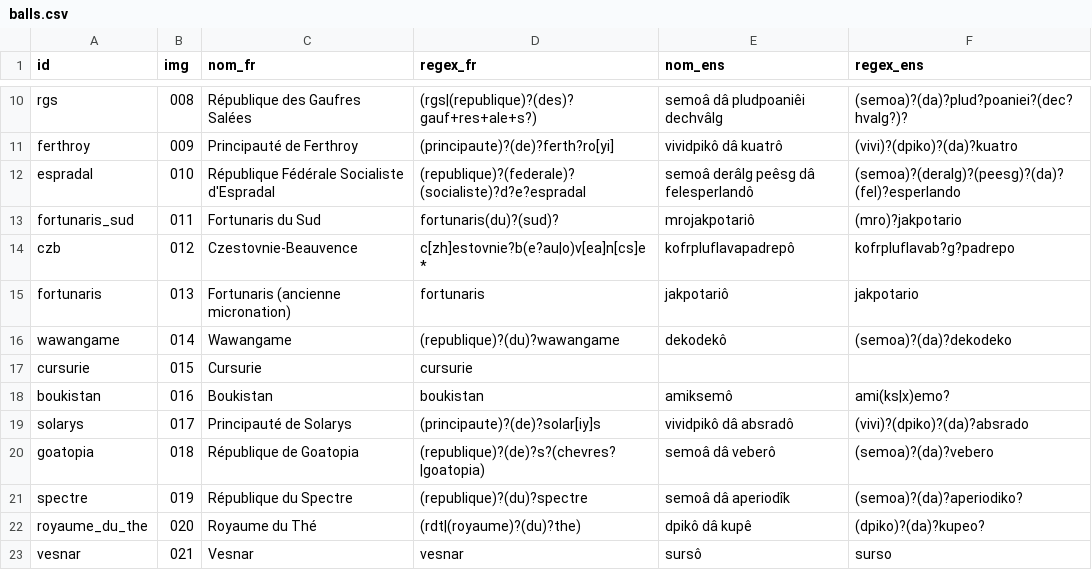
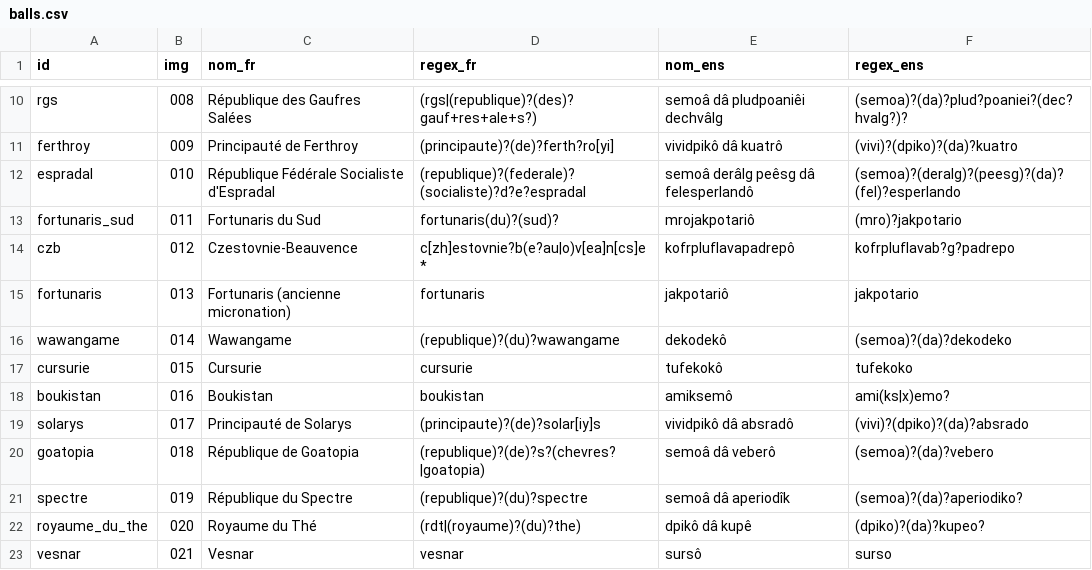
Before and after one commit to PiggyPigCute/microballs, a CSV file: balls.csv, drawn as a sheet; only a part is shown, gaps mark what is left out.

Commit message:
Update Cursurie

```diff
--- a/balls.csv
+++ b/balls.csv
@@ -16,3 +16,3 @@ fortunaris;013;Fortunaris (ancienne micronation);fortunaris;jakpotariô;jakpotar
 wawangame;014;Wawangame;(republique)?(du)?wawangame;dekodekô;(semoa)?(da)?dekodeko
-cursurie;015;Cursurie;cursurie
+cursurie;015;Cursurie;cursurie;tufekokô;tufekoko
 boukistan;016;Boukistan;boukistan;amiksemô;ami(ks|x)emo?
```
